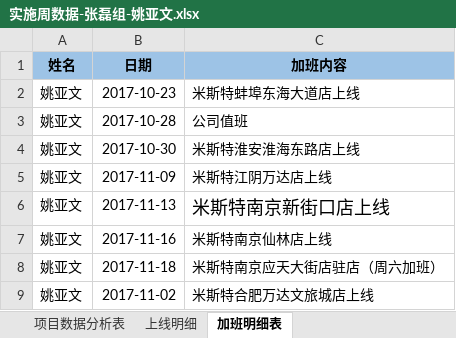
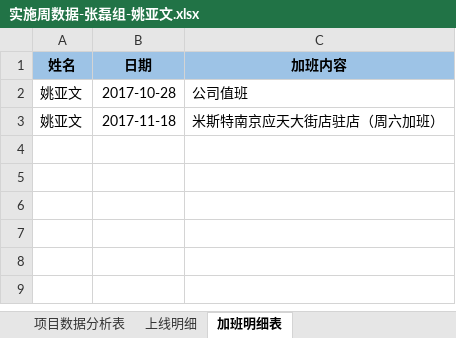
Before and after one commit to lx90735/zhangleizu, an Excel workbook: 实施周数据-张磊组/11月/48周/实施周数据-张磊组-姚亚文.xlsx, sheet 加班明细表, drawn as a sheet; values as stored, in another font and other column widths than the file's, no borders; the diff names each change by its address in the sheet, - before the commit and + after, or states it on an @@ line.

```diff
--- a/实施周数据-张磊组/11月/48周/实施周数据-张磊组-姚亚文.xlsx (sheet 加班明细表)
+++ b/实施周数据-张磊组/11月/48周/实施周数据-张磊组-姚亚文.xlsx (sheet 加班明细表)
-row 2: 姚亚文 | 2017-10-23 | 米斯特蚌埠东海大道店上线
-row 4: 姚亚文 | 2017-10-30 | 米斯特淮安淮海东路店上线
-row 5: 姚亚文 | 2017-11-09 | 米斯特江阴万达店上线
-row 6: 姚亚文 | 2017-11-13 | 米斯特南京新街口店上线
-row 7: 姚亚文 | 2017-11-16 | 米斯特南京仙林店上线
-row 9: 姚亚文 | 2017-11-02 | 米斯特合肥万达文旅城店上线
```
Also changed, not shown: sheet 上线明细.
